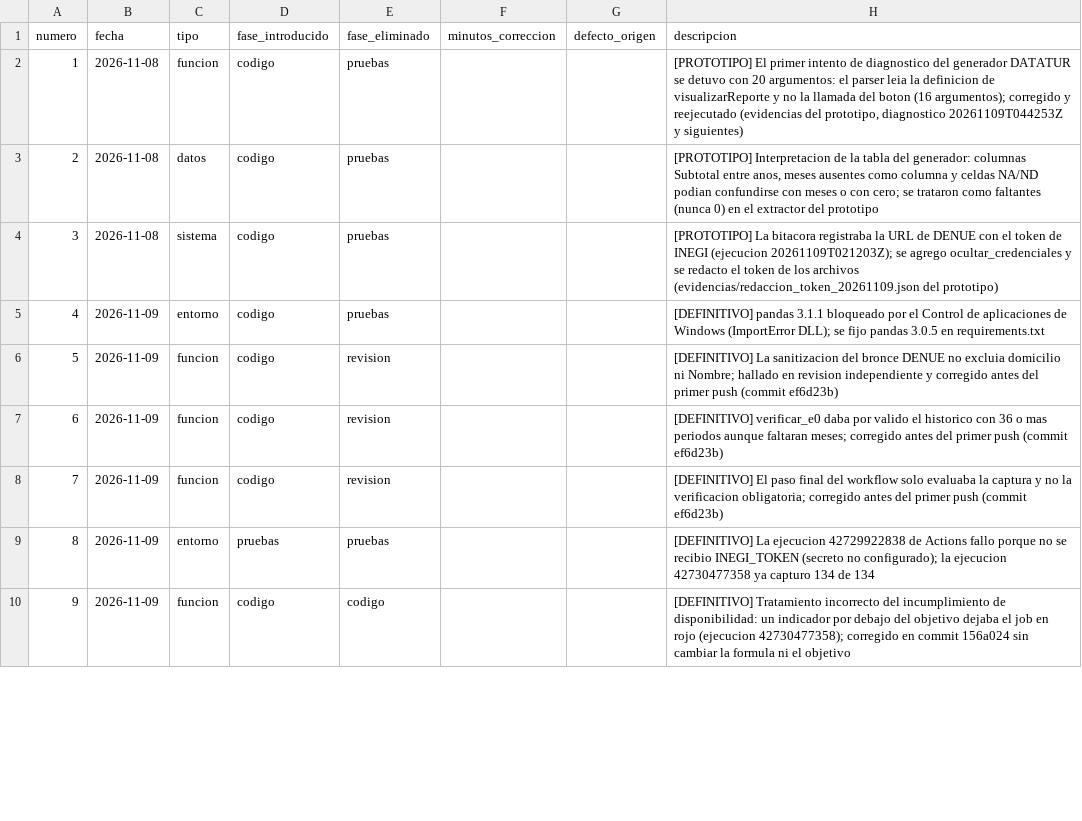
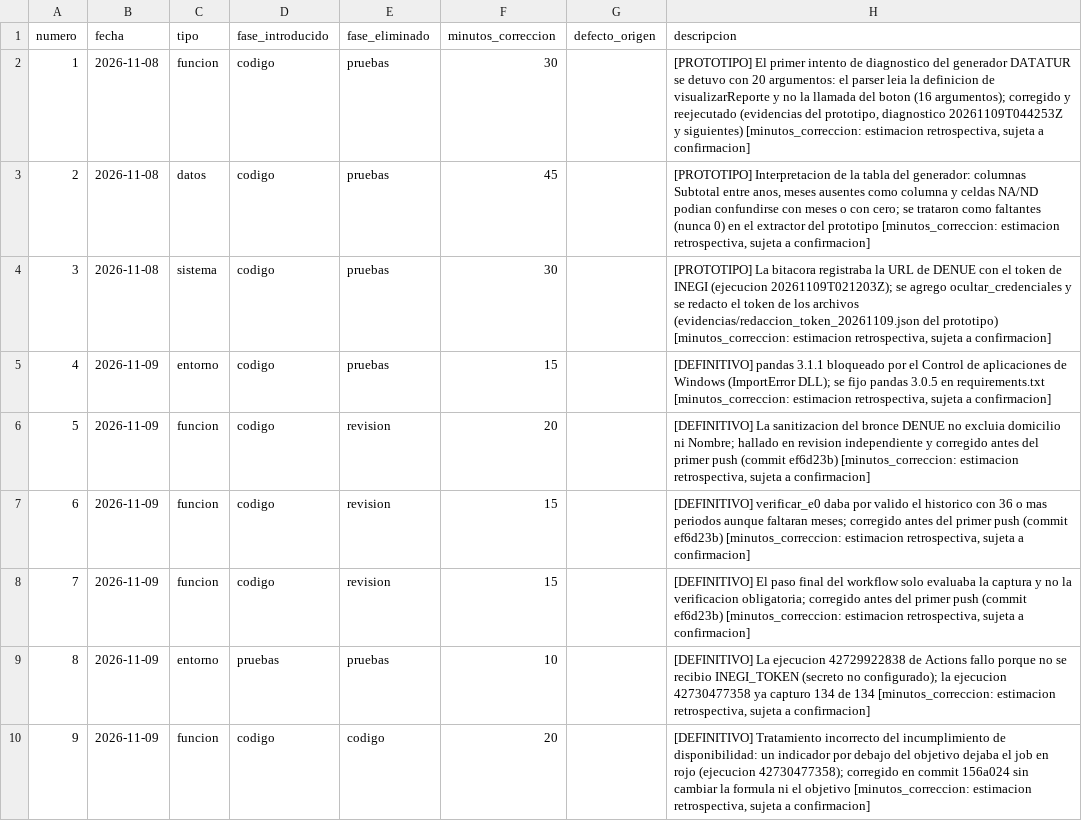
Before and after one commit to Leslie581/tdl-turistico-colima, a CSV file: calidad/defectos-integrante-a.csv, drawn as a sheet; only a part is shown; the diff covers the shown part only.

```diff
--- a/calidad/defectos-integrante-a.csv
+++ b/calidad/defectos-integrante-a.csv
@@ -1,10 +1,10 @@
 numero,fecha,tipo,fase_introducido,fase_eliminado,minutos_correccion,defecto_origen,descripcion
-1,2026-11-08,funcion,codigo,pruebas,,,"[PROTOTIPO] El primer intento de diagnostico del generador DATATUR se detuvo con 20 argumentos: el parser leia la definicion de visualizarReporte y no la llamada del boton (16 argumentos); corregido y reejecutado (evidencias del prototipo, diagnostico 20261109T044253Z y siguientes)"
-2,2026-11-08,datos,codigo,pruebas,,,"[PROTOTIPO] Interpretacion de la tabla del generador: columnas Subtotal entre anos, meses ausentes como columna y celdas NA/ND podian confundirse con meses o con cero; se trataron como faltantes (nunca 0) en el extractor del prototipo"
-3,2026-11-08,sistema,codigo,pruebas,,,[PROTOTIPO] La bitacora registraba la URL de DENUE con el token de INEGI (ejecucion 20261109T021203Z); se agrego ocultar_credenciales y se redacto el token de los archivos (evidencias/redaccion_token_20261109.json del prototipo)
-4,2026-11-09,entorno,codigo,pruebas,,,[DEFINITIVO] pandas 3.1.1 bloqueado por el Control de aplicaciones de Windows (ImportError DLL); se fijo pandas 3.0.5 en requirements.txt
-5,2026-11-09,funcion,codigo,revision,,,[DEFINITIVO] La sanitizacion del bronce DENUE no excluia domicilio ni Nombre; hallado en revision independiente y corregido antes del primer push (commit ef6d23b)
-6,2026-11-09,funcion,codigo,revision,,,[DEFINITIVO] verificar_e0 daba por valido el historico con 36 o mas periodos aunque faltaran meses; corregido antes del primer push (commit ef6d23b)
-7,2026-11-09,funcion,codigo,revision,,,[DEFINITIVO] El paso final del workflow solo evaluaba la captura y no la verificacion obligatoria; corregido antes del primer push (commit ef6d23b)
-8,2026-11-09,entorno,pruebas,pruebas,,,[DEFINITIVO] La ejecucion 42729922838 de Actions fallo porque no se recibio INEGI_TOKEN (secreto no configurado); la ejecucion 42730477358 ya capturo 134 de 134
-9,2026-11-09,funcion,codigo,codigo,,,[DEFINITIVO] Tratamiento incorrecto del incumplimiento de disponibilidad: un indicador por debajo del objetivo dejaba el job en rojo (ejecucion 42730477358); corregido en commit 156a024 sin cambiar la formula ni el objetivo
+1,2026-11-08,funcion,codigo,pruebas,30,,"[PROTOTIPO] El primer intento de diagnostico del generador DATATUR se detuvo con 20 argumentos: el parser leia la definicion de visualizarReporte y no la llamada del boton (16 argumentos); corregido y reejecutado (evidencias del prototipo, diagnostico 20261109T044253Z y siguientes) [minutos_correccion: estimacion retrospectiva, sujeta a confirmacion]"
+2,2026-11-08,datos,codigo,pruebas,45,,"[PROTOTIPO] Interpretacion de la tabla del generador: columnas Subtotal entre anos, meses ausentes como columna y celdas NA/ND podian confundirse con meses o con cero; se trataron como faltantes (nunca 0) en el extractor del prototipo [minutos_correccion: estimacion retrospectiva, sujeta a confirmacion]"
+3,2026-11-08,sistema,codigo,pruebas,30,,"[PROTOTIPO] La bitacora registraba la URL de DENUE con el token de INEGI (ejecucion 20261109T021203Z); se agrego ocultar_credenciales y se redacto el token de los archivos (evidencias/redaccion_token_20261109.json del prototipo) [minutos_correccion: estimacion retrospectiva, sujeta a confirmacion]"
+4,2026-11-09,entorno,codigo,pruebas,15,,"[DEFINITIVO] pandas 3.1.1 bloqueado por el Control de aplicaciones de Windows (ImportError DLL); se fijo pandas 3.0.5 en requirements.txt [minutos_correccion: estimacion retrospectiva, sujeta a confirmacion]"
+5,2026-11-09,funcion,codigo,revision,20,,"[DEFINITIVO] La sanitizacion del bronce DENUE no excluia domicilio ni Nombre; hallado en revision independiente y corregido antes del primer push (commit ef6d23b) [minutos_correccion: estimacion retrospectiva, sujeta a confirmacion]"
+6,2026-11-09,funcion,codigo,revision,15,,"[DEFINITIVO] verificar_e0 daba por valido el historico con 36 o mas periodos aunque faltaran meses; corregido antes del primer push (commit ef6d23b) [minutos_correccion: estimacion retrospectiva, sujeta a confirmacion]"
+7,2026-11-09,funcion,codigo,revision,15,,"[DEFINITIVO] El paso final del workflow solo evaluaba la captura y no la verificacion obligatoria; corregido antes del primer push (commit ef6d23b) [minutos_correccion: estimacion retrospectiva, sujeta a confirmacion]"
+8,2026-11-09,entorno,pruebas,pruebas,10,,"[DEFINITIVO] La ejecucion 42729922838 de Actions fallo porque no se recibio INEGI_TOKEN (secreto no configurado); la ejecucion 42730477358 ya capturo 134 de 134 [minutos_correccion: estimacion retrospectiva, sujeta a confirmacion]"
+9,2026-11-09,funcion,codigo,codigo,20,,"[DEFINITIVO] Tratamiento incorrecto del incumplimiento de disponibilidad: un indicador por debajo del objetivo dejaba el job en rojo (ejecucion 42730477358); corregido en commit 156a024 sin cambiar la formula ni el objetivo [minutos_correccion: estimacion retrospectiva, sujeta a confirmacion]"
```
Also changed, not shown: 38 edited cells elsewhere in this file, 11 other files.
